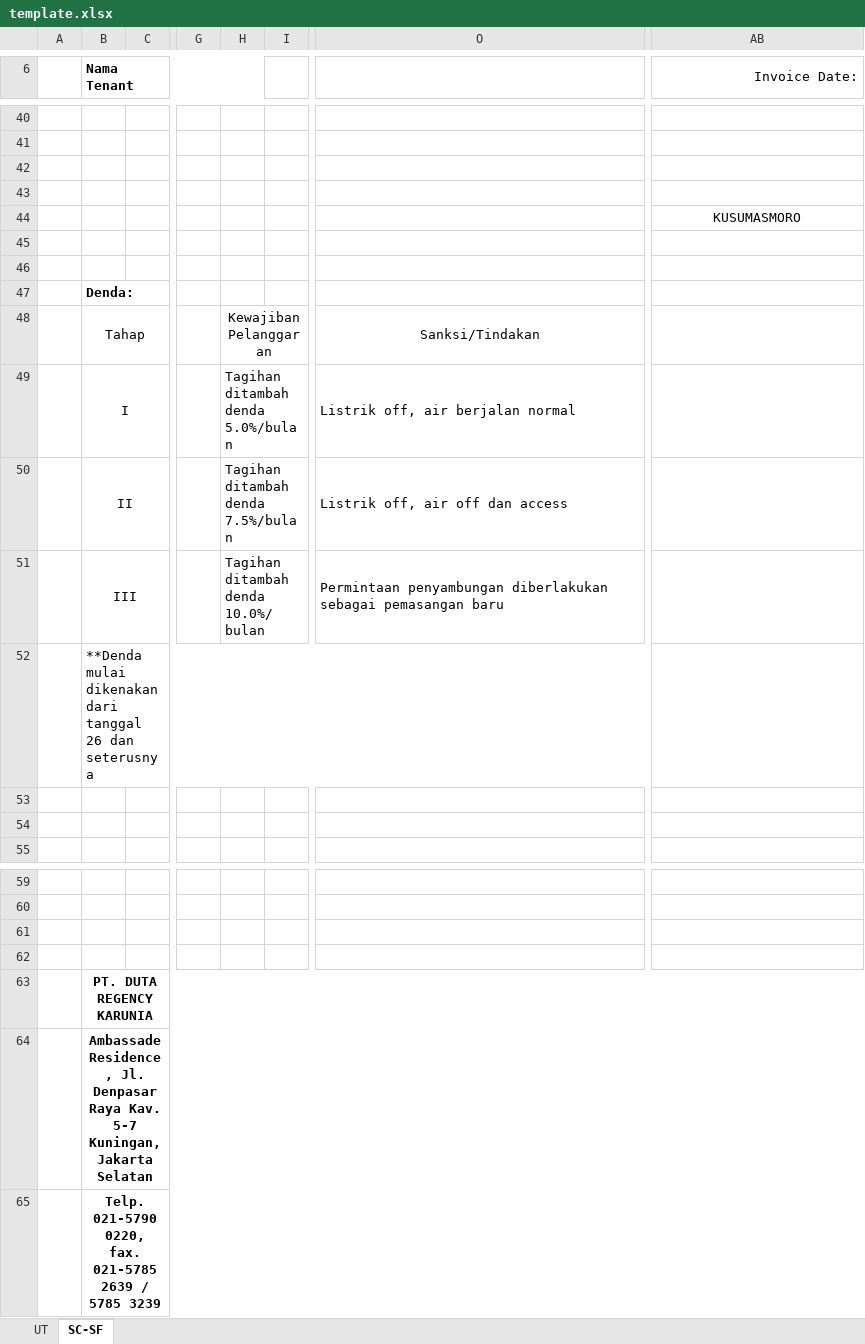
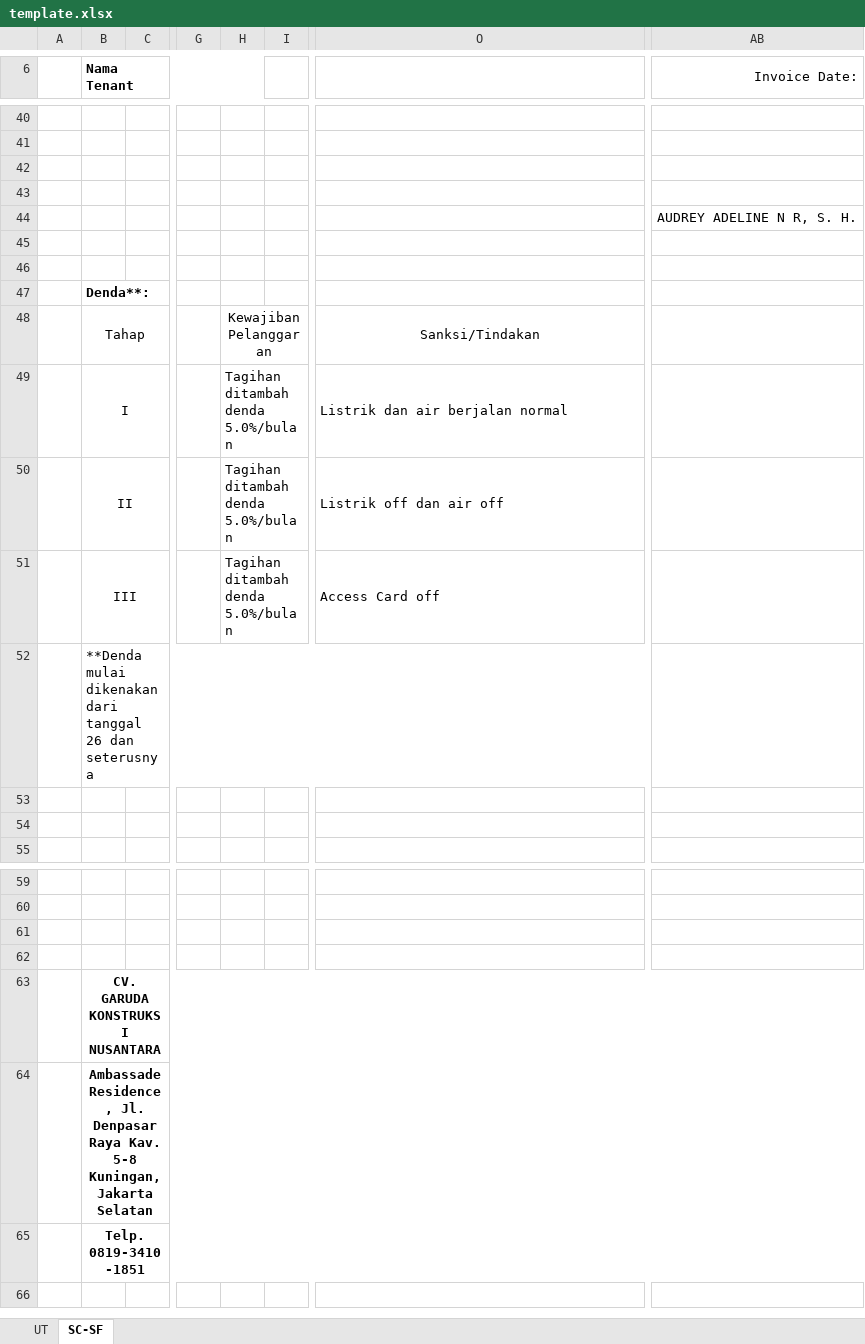
Before and after one commit to mrmaulanaasyarief/SysBill, an Excel workbook: template/template.xlsx, sheet SC-SF, drawn as a sheet; only a part is shown, gaps mark what is left out; values as stored, in another font and other column widths than the file's, no borders; charts and pictures not drawn; the diff covers the shown part only; the diff names each change by its address in the sheet, - before the commit and + after, or states it on an @@ line.

```diff
--- a/template/template.xlsx (sheet SC-SF)
+++ b/template/template.xlsx (sheet SC-SF)
-AB44 (Invoice Date:): KUSUMASMORO
+AB44 (Invoice Date:): AUDREY ADELINE N R, S. H.
-B47 (Nama Tenant): Denda:
+B47 (Nama Tenant): Denda**:
-O49: Listrik off, air berjalan normal
+O49: Listrik dan air berjalan normal
-H50: Tagihan ditambah denda 7.5%/bulan
+H50: Tagihan ditambah denda 5.0%/bulan
-O50: Listrik off, air off dan access
+O50: Listrik off dan air off
-H51: Tagihan ditambah denda 10.0%/bulan
+H51: Tagihan ditambah denda 5.0%/bulan
-O51: Permintaan penyambungan diberlakukan sebagai pemasangan baru
+O51: Access Card off
-B63 (Nama Tenant): PT. DUTA REGENCY KARUNIA
+B63 (Nama Tenant): CV. GARUDA KONSTRUKSI NUSANTARA
-B64 (Nama Tenant): …Raya Kav. 5-7 Kuningan, Jakarta…
+B64 (Nama Tenant): …Raya Kav. 5-8 Kuningan, Jakarta…
-B65 (Nama Tenant): Telp. 021-5790 0220, fax. 021-5785 2639 / 5785 3239
+B65 (Nama Tenant): Telp. 0819-3410-1851
```
Also changed, not shown: 7 added rows, 7 removed rows and 4 edited cells elsewhere in this sheet, sheet UT, charts or pictures, 6 other files.
